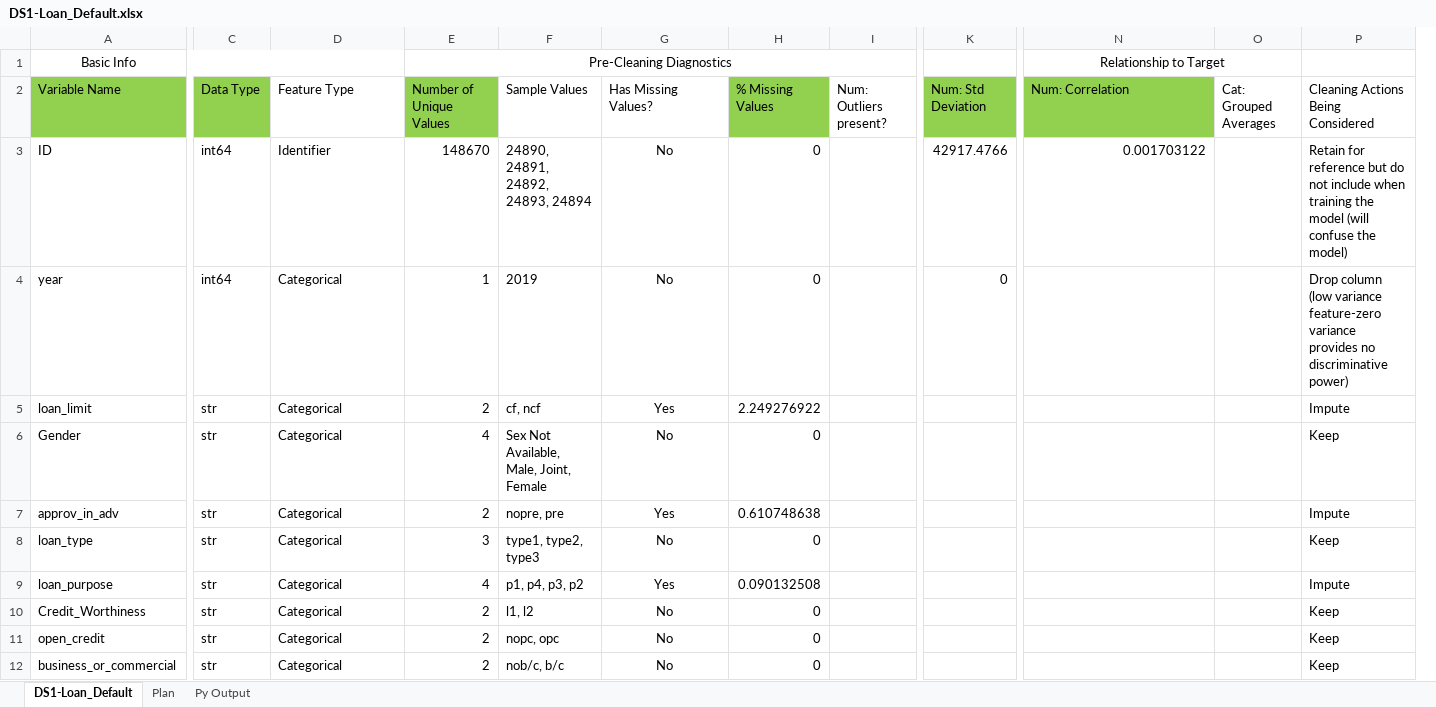
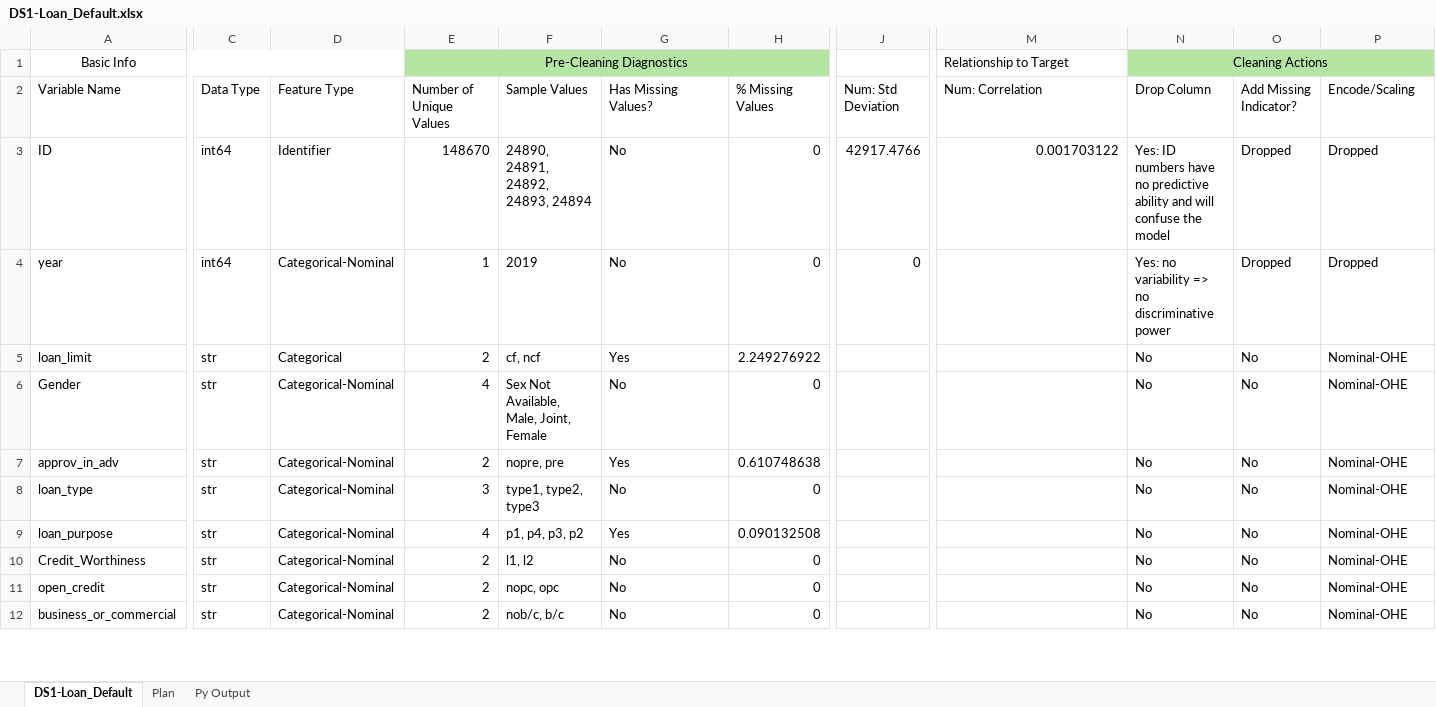
Before and after one commit to UmarHMoh/COMP3608-LOANS-PROJECT, an Excel workbook: Reports/DS1-Loan_Default.xlsx, sheet DS1-Loan_Default, drawn as a sheet; only a part is shown, gaps mark what is left out; values as stored, in another font and other column widths than the file's, no borders; removed rows and columns are numbered as before the commit, all else as after; the diff covers the shown part only; the diff names each change by its address in the sheet, - before the commit and + after, or states it on an @@ line.

Commit message:
Cleaned dataset 1 to prepare for algorithm implementations

```diff
--- a/Reports/DS1-Loan_Default.xlsx (sheet DS1-Loan_Default)
+++ b/Reports/DS1-Loan_Default.xlsx (sheet DS1-Loan_Default)
-column I (Num: Outliers present?), empty
+column N (Drop Column), row 1: Cleaning Actions; rows 3-12: Yes: ID numbers have no predictive ability and will confuse the model | Yes: no variability => no discriminative power | No | No | No | No | No | No | No | No
-E1:H1 fill: none
+E1:H1 fill: #B4E5A2
-M1 alignment: center
+M1 alignment: left
-N1:O1 merged
-O1:P1 fill: none
+O1:P1 fill: #B4E5A2
-A2 fill: #92D050
+A2 fill: none
-C2 fill: #92D050
+C2 fill: none
-E2 fill: #92D050
+E2 fill: none
-H2 fill: #92D050
+H2 fill: none
-J2 fill: #92D050
+J2 fill: none
-M2 fill: #92D050
+M2 fill: none
-O2: Cat: Grouped Averages
+O2: Add Missing Indicator?
-P2: Cleaning Actions Being Considered
+P2: Encode/Scaling
-G3:G12 alignment: center
+G3:G12 alignment: left
-O3:O4 (Add Missing Indicator?): (empty)
+O3:O4 (Add Missing Indicator?): Dropped
-P3 (Encode/Scaling): Retain for reference but do not include when training the model (will confuse the model)
+P3 (Encode/Scaling): Dropped
-D4 (Feature Type): Categorical
+D4 (Feature Type): Categorical-Nominal
-P4 (Encode/Scaling): Drop column (low variance feature-zero variance provides no discriminative power)
+P4 (Encode/Scaling): Dropped
-O5:O12 (Add Missing Indicator?): (empty)
+O5:O12 (Add Missing Indicator?): No
-P5 (Encode/Scaling): Impute
+P5 (Encode/Scaling): Nominal-OHE
-D6:D12 (Feature Type): Categorical
+D6:D12 (Feature Type): Categorical-Nominal
-P6 (Encode/Scaling): Keep
+P6 (Encode/Scaling): Nominal-OHE
-P7 (Encode/Scaling): Impute
+P7 (Encode/Scaling): Nominal-OHE
-P8 (Encode/Scaling): Keep
+P8 (Encode/Scaling): Nominal-OHE
-P9 (Encode/Scaling): Impute
+P9 (Encode/Scaling): Nominal-OHE
-P10:P12 (Encode/Scaling): Keep
+P10:P12 (Encode/Scaling): Nominal-OHE
```
Also changed, not shown: 61 edited cells and cell formats elsewhere in this sheet, sheet Plan, formulas that keep their value, 1 other file.
